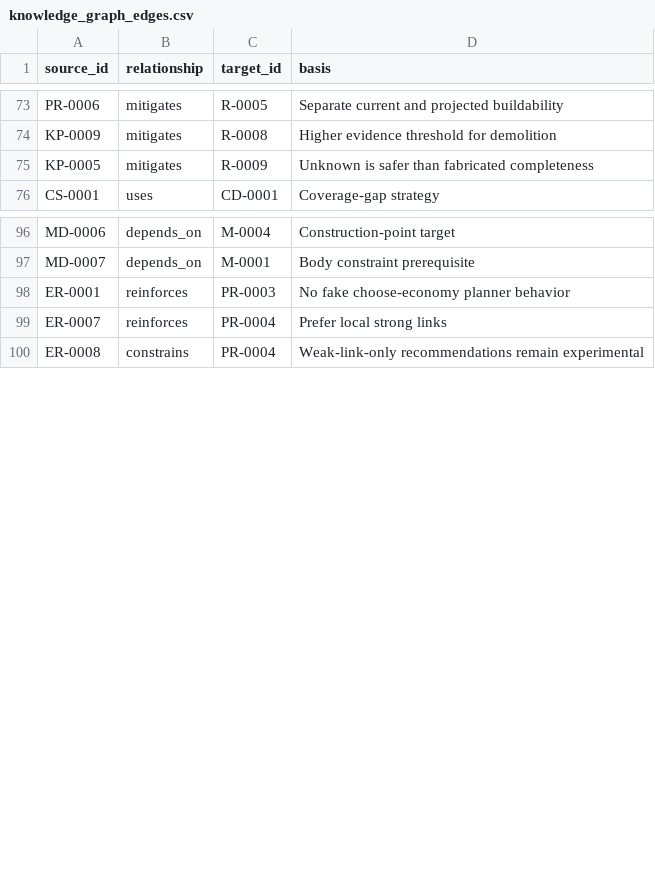
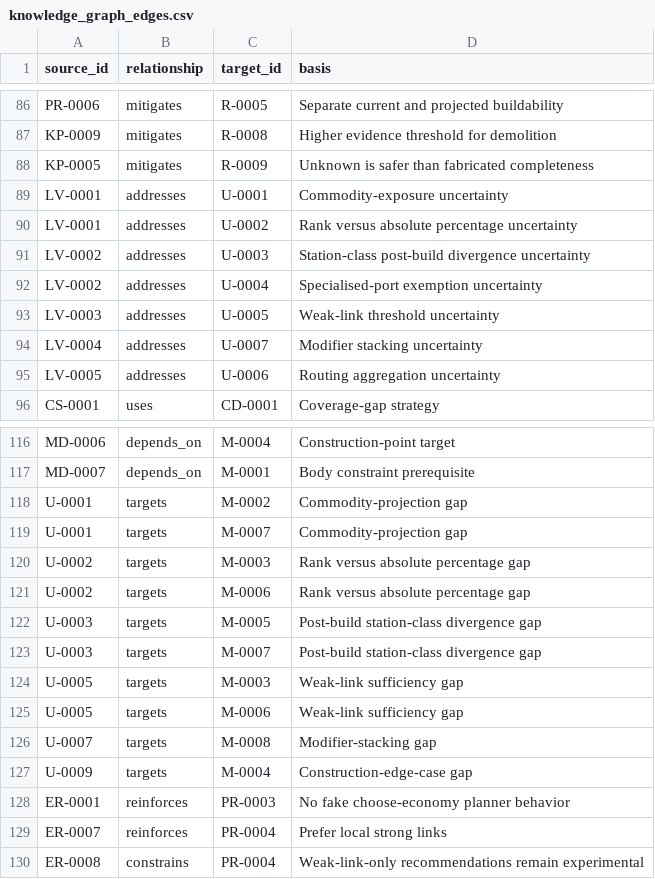
Before and after one commit to brianstewart377-rgb/colonisation-research-engine, a CSV file: ontology/knowledge_graph_edges.csv, drawn as a sheet; only a part is shown, gaps mark what is left out; the diff covers the shown part only; the diff names each change by its address in the sheet, - before the commit and + after, or states it on an @@ line.

```diff
--- a/ontology/knowledge_graph_edges.csv
+++ b/ontology/knowledge_graph_edges.csv
+row 89: LV-0001 | addresses | U-0001 | Commodity-exposure uncertainty
+row 90: LV-0001 | addresses | U-0002 | Rank versus absolute percentage uncertainty
+row 91: LV-0002 | addresses | U-0003 | Station-class post-build divergence uncertainty
+row 92: LV-0002 | addresses | U-0004 | Specialised-port exemption uncertainty
+row 93: LV-0003 | addresses | U-0005 | Weak-link threshold uncertainty
+row 94: LV-0004 | addresses | U-0007 | Modifier stacking uncertainty
+row 95: LV-0005 | addresses | U-0006 | Routing aggregation uncertainty
+row 118: U-0001 | targets | M-0002 | Commodity-projection gap
+row 119: U-0001 | targets | M-0007 | Commodity-projection gap
+row 120: U-0002 | targets | M-0003 | Rank versus absolute percentage gap
+row 121: U-0002 | targets | M-0006 | Rank versus absolute percentage gap
+row 122: U-0003 | targets | M-0005 | Post-build station-class divergence gap
+row 123: U-0003 | targets | M-0007 | Post-build station-class divergence gap
+row 124: U-0005 | targets | M-0003 | Weak-link sufficiency gap
+row 125: U-0005 | targets | M-0006 | Weak-link sufficiency gap
+row 126: U-0007 | targets | M-0008 | Modifier-stacking gap
+row 127: U-0009 | targets | M-0004 | Construction-edge-case gap
```
Also changed, not shown: 13 added rows elsewhere in this file, ontology/knowledge_graph_nodes.csv, 3 other files.
